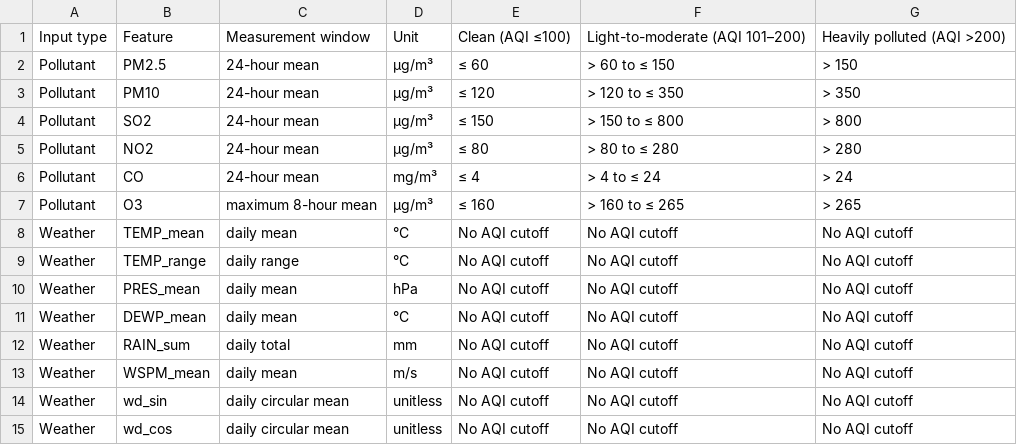
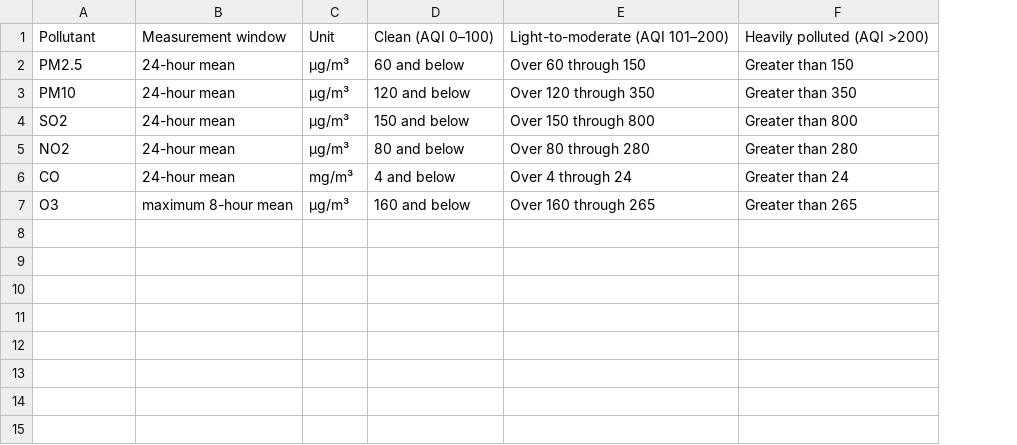
Before and after one commit to Dirk2928/Data_Science, a CSV file: air-quality-classification/data/aqi_category_breakpoints.csv, drawn as a sheet; removed rows and columns are numbered as before the commit, all else as after; the diff names each change by its address in the sheet, - before the commit and + after, or states it on an @@ line.

```diff
--- a/air-quality-classification/data/aqi_category_breakpoints.csv
+++ b/air-quality-classification/data/aqi_category_breakpoints.csv
-column A, rows 1-7: Input type | Pollutant | Pollutant | Pollutant | Pollutant | Pollutant | Pollutant
-column E, rows 1-7: Clean (AQI ≤100) | ≤ 60 | ≤ 120 | ≤ 150 | ≤ 80 | ≤ 4 | ≤ 160
-column F, rows 1-7: Light-to-moderate (AQI 101–200) | > 60 to ≤ 150 | > 120 to ≤ 350 | > 150 to ≤ 800 | > 80 to ≤ 280 | > 4 to ≤ 24 | > 160 to ≤ 265
-column G, rows 1-7: Heavily polluted (AQI >200) | > 150 | > 350 | > 800 | > 280 | > 24 | > 265
+column D, rows 1-7: Clean (AQI 0–100) | 60 and below | 120 and below | 150 and below | 80 and below | 4 and below | 160 and below
+column E, rows 1-7: Light-to-moderate (AQI 101–200) | Over 60 through 150 | Over 120 through 350 | Over 150 through 800 | Over 80 through 280 | Over 4 through 24 | Over 160 through 265
+column F, rows 1-7: Heavily polluted (AQI >200) | Greater than 150 | Greater than 350 | Greater than 800 | Greater than 280 | Greater than 24 | Greater than 265
-A1: Feature
+A1: Pollutant
-row 8: Weather | TEMP_mean | daily mean | °C | No AQI cutoff | No AQI cutoff | No AQI cutoff
-row 9: Weather | TEMP_range | daily range | °C | No AQI cutoff | No AQI cutoff | No AQI cutoff
-row 10: Weather | PRES_mean | daily mean | hPa | No AQI cutoff | No AQI cutoff | No AQI cutoff
-row 11: Weather | DEWP_mean | daily mean | °C | No AQI cutoff | No AQI cutoff | No AQI cutoff
-row 12: Weather | RAIN_sum | daily total | mm | No AQI cutoff | No AQI cutoff | No AQI cutoff
-row 13: Weather | WSPM_mean | daily mean | m/s | No AQI cutoff | No AQI cutoff | No AQI cutoff
-row 14: Weather | wd_sin | daily circular mean | unitless | No AQI cutoff | No AQI cutoff | No AQI cutoff
-row 15: Weather | wd_cos | daily circular mean | unitless | No AQI cutoff | No AQI cutoff | No AQI cutoff
```
Also changed, not shown: 6 other files.
